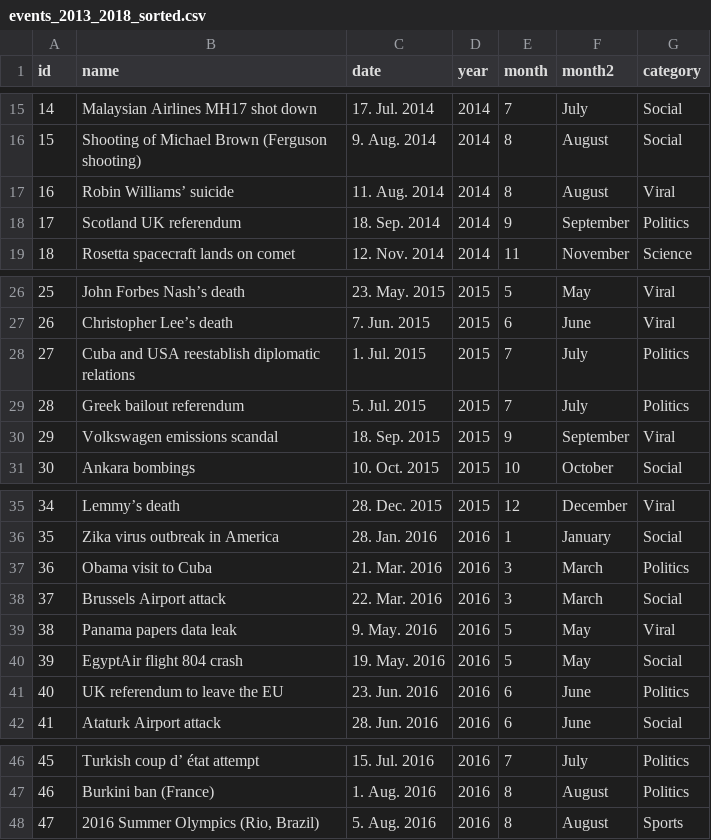
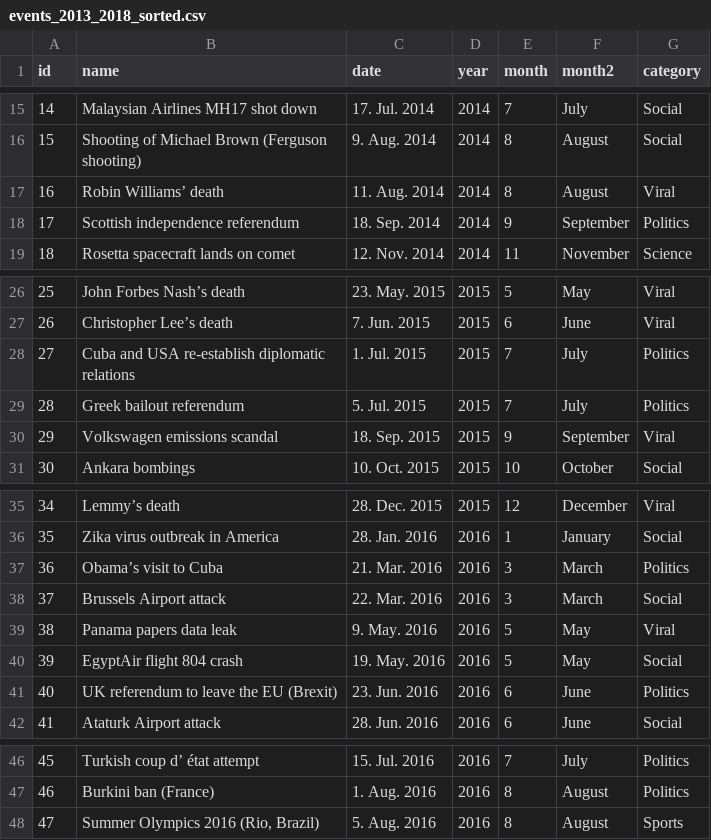
Before and after one commit to IviDim/DataViz, a CSV file: data/events_2013_2018_sorted.csv, drawn as a sheet; only a part is shown, gaps mark what is left out.

Commit message:
Minor changes in events file

```diff
--- a/data/events_2013_2018_sorted.csv
+++ b/data/events_2013_2018_sorted.csv
@@ -16,4 +16,4 @@ id,name,date,year,month,month2,category
 15,Shooting of Michael Brown (Ferguson shooting),9. Aug. 2014,2014,8,August,Social
-16,Robin Williams’ suicide,11. Aug. 2014,2014,8,August,Viral
-17,Scotland UK referendum,18. Sep. 2014,2014,9,September,Politics
+16,Robin Williams’ death,11. Aug. 2014,2014,8,August,Viral
+17,Scottish independence referendum,18. Sep. 2014,2014,9,September,Politics
 18,Rosetta spacecraft lands on comet,12. Nov. 2014,2014,11,November,Science
@@ -27,3 +27,3 @@ id,name,date,year,month,month2,category
 26,Christopher Lee’s death,7. Jun. 2015,2015,6,June,Viral
-27,Cuba and USA reestablish diplomatic relations,1. Jul. 2015,2015,7,July,Politics
+27,Cuba and USA re-establish diplomatic relations,1. Jul. 2015,2015,7,July,Politics
 28,Greek bailout referendum,5. Jul. 2015,2015,7,July,Politics
@@ -36,3 +36,3 @@ id,name,date,year,month,month2,category
 35,Zika virus outbreak in America,28. Jan. 2016,2016,1,January,Social
-36,Obama visit to Cuba,21. Mar. 2016,2016,3,March,Politics
+36,Obama’s visit to Cuba,21. Mar. 2016,2016,3,March,Politics
 37,Brussels Airport attack,22. Mar. 2016,2016,3,March,Social
@@ -40,3 +40,3 @@ id,name,date,year,month,month2,category
 39,EgyptAir flight 804 crash,19. May. 2016,2016,5,May,Social
-40,UK referendum to leave the EU,23. Jun. 2016,2016,6,June,Politics
+40,UK referendum to leave the EU (Brexit),23. Jun. 2016,2016,6,June,Politics
 41,Ataturk Airport attack,28. Jun. 2016,2016,6,June,Social
@@ -47,2 +47,2 @@ id,name,date,year,month,month2,category
 46,Burkini ban (France),1. Aug. 2016,2016,8,August,Politics
-47,"2016 Summer Olympics (Rio, Brazil)",5. Aug. 2016,2016,8,August,Sports
+47,"Summer Olympics 2016 (Rio, Brazil)",5. Aug. 2016,2016,8,August,Sports
```
